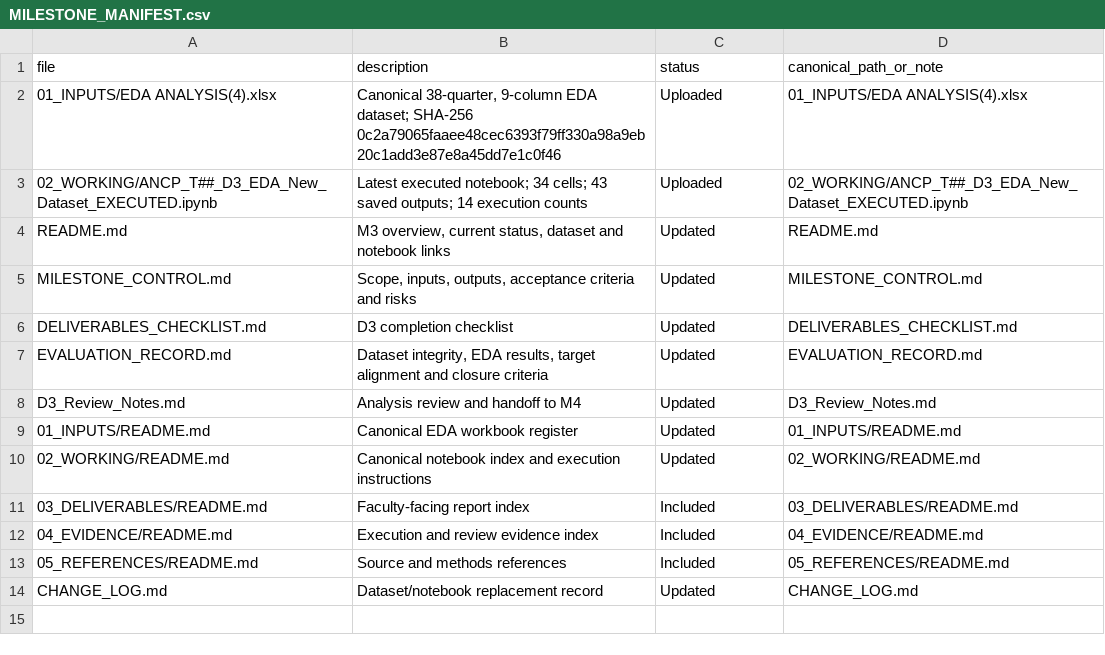
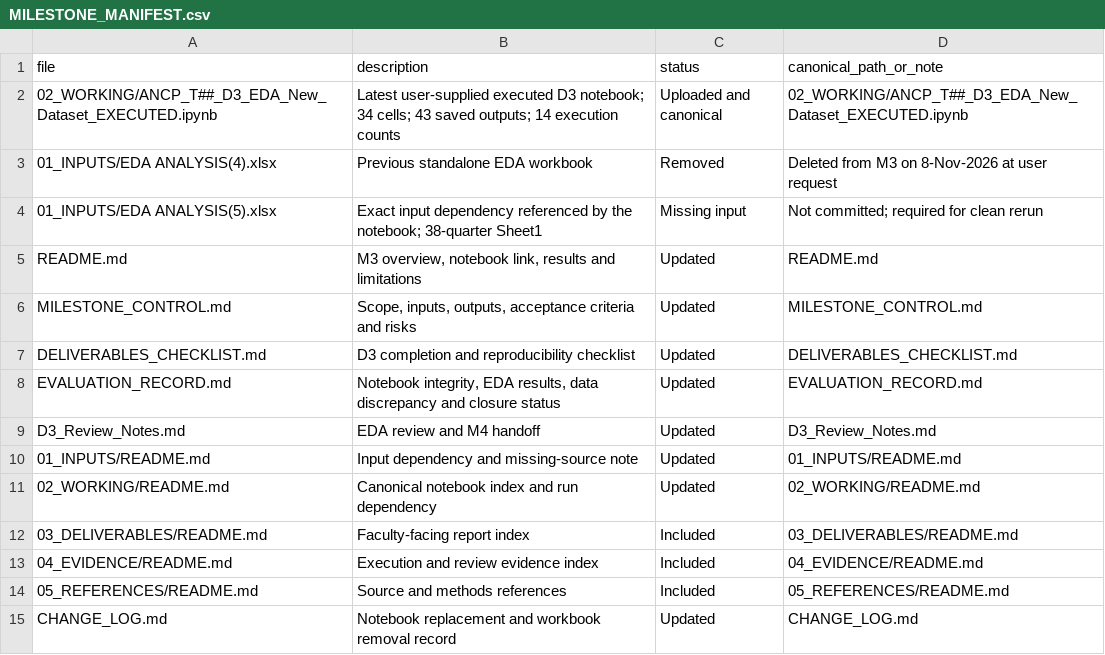
Before and after one commit to Biharibabuu/Capstone-Project, a CSV file: milestones/M3_D3_Exploratory_Data_Analysis/MILESTONE_MANIFEST.csv, drawn as a sheet.

```diff
--- a/milestones/M3_D3_Exploratory_Data_Analysis/MILESTONE_MANIFEST.csv
+++ b/milestones/M3_D3_Exploratory_Data_Analysis/MILESTONE_MANIFEST.csv
@@ -1,11 +1,12 @@
 file,description,status,canonical_path_or_note
-01_INPUTS/EDA ANALYSIS(4).xlsx,"Canonical 38-quarter, 9-column EDA dataset; SHA-256 0c2a79065faaee48cec6393f79ff330a98a9eb20c1add3e87e8a45dd7e1c0f46",Uploaded,"01_INPUTS/EDA ANALYSIS(4).xlsx"
-02_WORKING/ANCP_T##_D3_EDA_New_Dataset_EXECUTED.ipynb,"Latest executed notebook; 34 cells; 43 saved outputs; 14 execution counts",Uploaded,"02_WORKING/ANCP_T##_D3_EDA_New_Dataset_EXECUTED.ipynb"
-README.md,"M3 overview, current status, dataset and notebook links",Updated,"README.md"
+02_WORKING/ANCP_T##_D3_EDA_New_Dataset_EXECUTED.ipynb,"Latest user-supplied executed D3 notebook; 34 cells; 43 saved outputs; 14 execution counts",Uploaded and canonical,"02_WORKING/ANCP_T##_D3_EDA_New_Dataset_EXECUTED.ipynb"
+01_INPUTS/EDA ANALYSIS(4).xlsx,"Previous standalone EDA workbook",Removed,"Deleted from M3 on 8-Nov-2026 at user request"
+01_INPUTS/EDA ANALYSIS(5).xlsx,"Exact input dependency referenced by the notebook; 38-quarter Sheet1",Missing input,"Not committed; required for clean rerun"
+README.md,"M3 overview, notebook link, results and limitations",Updated,"README.md"
 MILESTONE_CONTROL.md,"Scope, inputs, outputs, acceptance criteria and risks",Updated,"MILESTONE_CONTROL.md"
-DELIVERABLES_CHECKLIST.md,"D3 completion checklist",Updated,"DELIVERABLES_CHECKLIST.md"
-EVALUATION_RECORD.md,"Dataset integrity, EDA results, target alignment and closure criteria",Updated,"EVALUATION_RECORD.md"
-D3_Review_Notes.md,"Analysis review and handoff to M4",Updated,"D3_Review_Notes.md"
-01_INPUTS/README.md,"Canonical EDA workbook register",Updated,"01_INPUTS/README.md"
-02_WORKING/README.md,"Canonical notebook index and execution instructions",Updated,"02_WORKING/README.md"
+DELIVERABLES_CHECKLIST.md,"D3 completion and reproducibility checklist",Updated,"DELIVERABLES_CHECKLIST.md"
+EVALUATION_RECORD.md,"Notebook integrity, EDA results, data discrepancy and closure status",Updated,"EVALUATION_RECORD.md"
+D3_Review_Notes.md,"EDA review and M4 handoff",Updated,"D3_Review_Notes.md"
+01_INPUTS/README.md,"Input dependency and missing-source note",Updated,"01_INPUTS/README.md"
+02_WORKING/README.md,"Canonical notebook index and run dependency",Updated,"02_WORKING/README.md"
 03_DELIVERABLES/README.md,"Faculty-facing report index",Included,"03_DELIVERABLES/README.md"
@@ -13,2 +14,2 @@ D3_Review_Notes.md,"Analysis review and handoff to M4",Updated,"D3_Review_Notes.
 05_REFERENCES/README.md,"Source and methods references",Included,"05_REFERENCES/README.md"
-CHANGE_LOG.md,"Dataset/notebook replacement record",Updated,"CHANGE_LOG.md"
+CHANGE_LOG.md,"Notebook replacement and workbook removal record",Updated,"CHANGE_LOG.md"
```
Also changed, not shown: milestones/M1_D1_Project_Charter/MILESTONE_MANIFEST.csv, milestones/MILESTONE_REGISTER.csv, 16 other files.
